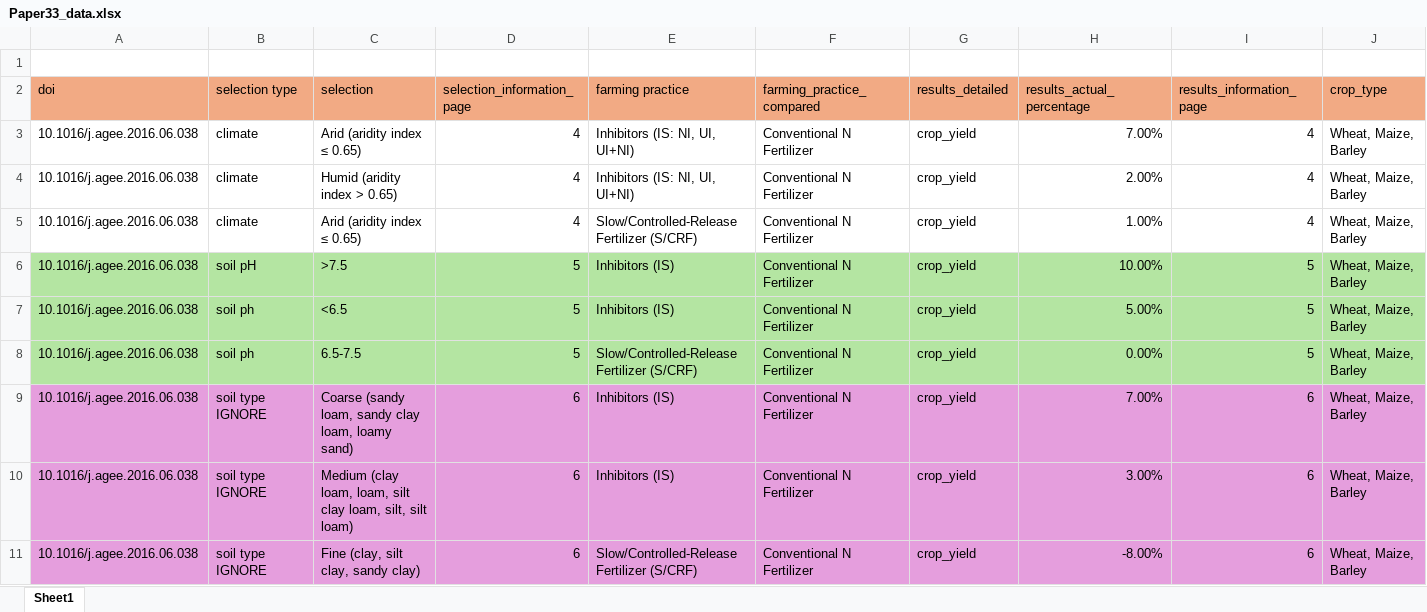
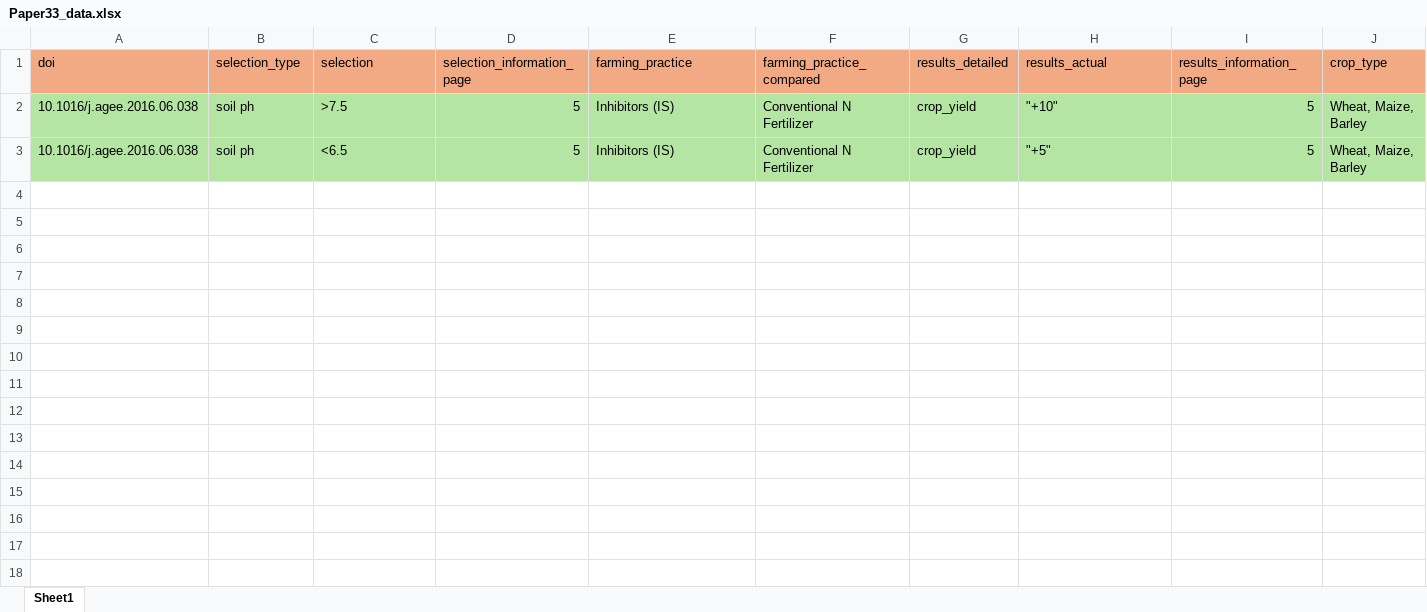
Before and after one commit to Aryyt/Master-Project-3, an Excel workbook: papers_processed/Paper33_data.xlsx, sheet Sheet1, drawn as a sheet; only a part is shown; values as stored, in another font and other column widths than the file's, no borders; removed rows and columns are numbered as before the commit, all else as after; rows hold the shown columns only; the diff names each change by its address in the sheet, - before the commit and + after, or states it on an @@ line.

```diff
--- a/papers_processed/Paper33_data.xlsx (sheet Sheet1)
+++ b/papers_processed/Paper33_data.xlsx (sheet Sheet1)
-row 1: (empty)
-B1: selection type
+B1: selection_type
-E1: farming practice
+E1: farming_practice
-H1: results_actual_percentage
+H1: results_actual
-row 3: 10.1016/j.agee.2016.06.038 | climate | Arid (aridity index ≤ 0.65) | 4 | Inhibitors (IS: NI, UI, UI+NI) | Conventional N Fertilizer | crop_yield | 7.00% | 4 | Wheat, Maize, Barley
-row 4: 10.1016/j.agee.2016.06.038 | climate | Humid (aridity index > 0.65) | 4 | Inhibitors (IS: NI, UI, UI+NI) | Conventional N Fertilizer | crop_yield | 2.00% | 4 | Wheat, Maize, Barley
-row 5: 10.1016/j.agee.2016.06.038 | climate | Arid (aridity index ≤ 0.65) | 4 | Slow/Controlled-Release Fertilizer (S/CRF) | Conventional N Fertilizer | crop_yield | 1.00% | 4 | Wheat, Maize, Barley
-B2 (selection_type): soil pH
+B2 (selection_type): soil ph
-H2 (results_actual): 10.00%
+H2 (results_actual): "+10"
-H3 (results_actual): 5.00%
+H3 (results_actual): "+5"
-row 8: 10.1016/j.agee.2016.06.038 | soil ph | 6.5-7.5 | 5 | Slow/Controlled-Release Fertilizer (S/CRF) | Conventional N Fertilizer | crop_yield | 0.00% | 5 | Wheat, Maize, Barley
-row 9: 10.1016/j.agee.2016.06.038 | soil type IGNORE | Coarse (sandy loam, sandy clay loam, loamy sand) | 6 | Inhibitors (IS) | Conventional N Fertilizer | crop_yield | 7.00% | 6 | Wheat, Maize, Barley
-row 10: 10.1016/j.agee.2016.06.038 | soil type IGNORE | Medium (clay loam, loam, silt clay loam, silt, silt loam) | 6 | Inhibitors (IS) | Conventional N Fertilizer | crop_yield | 3.00% | 6 | Wheat, Maize, Barley
-row 11: 10.1016/j.agee.2016.06.038 | soil type IGNORE | Fine (clay, silt clay, sandy clay) | 6 | Slow/Controlled-Release Fertilizer (S/CRF) | Conventional N Fertilizer | crop_yield | -8.00% | 6 | Wheat, Maize, Barley
```
Also changed, not shown: papers_processed/Paper16_data.xlsx, papers_processed/gabriel.xlsx, 11 other files.
